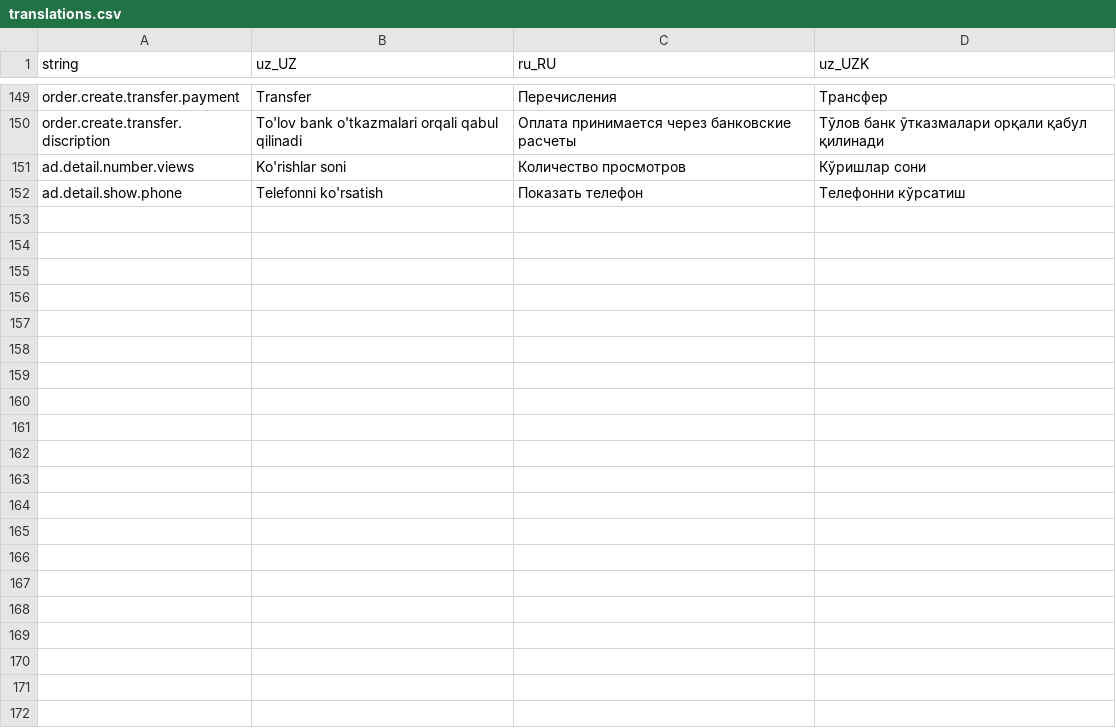
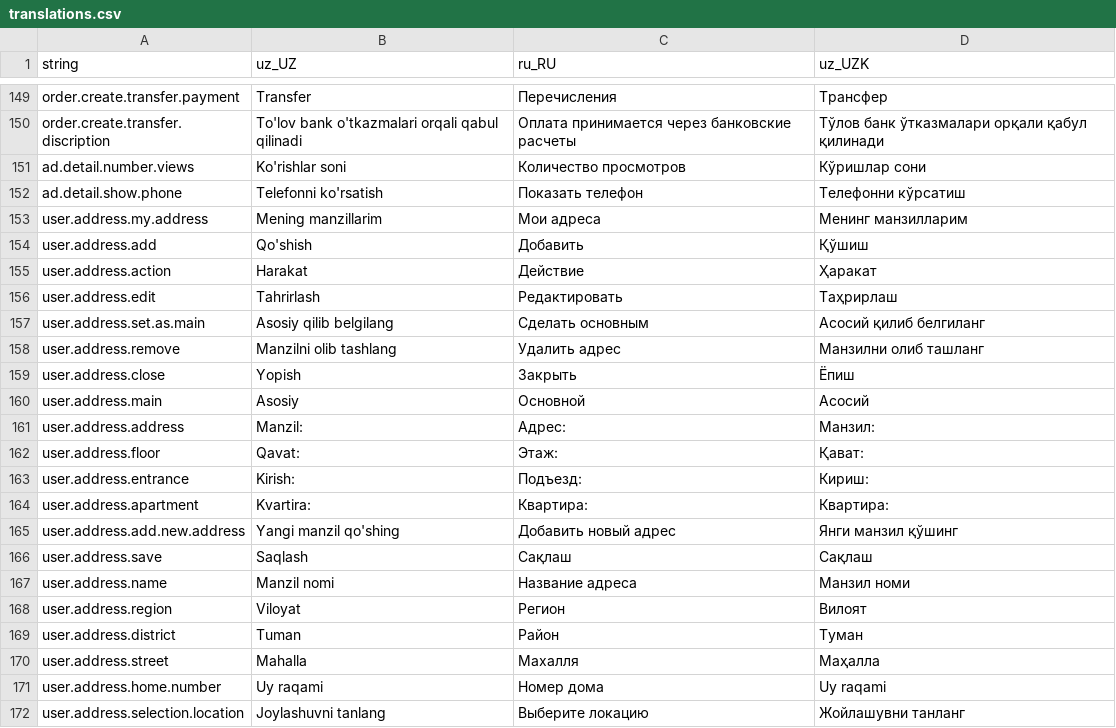
Before and after one commit to Hikmatullohprogramist/El-xizmati, a CSV file: assets/localization/translations.csv, drawn as a sheet; only a part is shown, gaps mark what is left out; the diff names each change by its address in the sheet, - before the commit and + after, or states it on an @@ line.

Commit message:
user address fixed

```diff
--- a/assets/localization/translations.csv
+++ b/assets/localization/translations.csv
+row 153: user.address.my.address | Mening manzillarim | Мои адреса | Менинг манзилларим
+row 154: user.address.add | Qo'shish | Добавить | Қўшиш
+row 155: user.address.action | Harakat | Действие | Ҳаракат
+row 156: user.address.edit | Tahrirlash | Редактировать | Таҳрирлаш
+row 157: user.address.set.as.main | Asosiy qilib belgilang | Сделать основным | Асосий қилиб белгиланг
+row 158: user.address.remove | Manzilni olib tashlang | Удалить адрес | Манзилни олиб ташланг
+row 159: user.address.close | Yopish | Закрыть | Ёпиш
+row 160: user.address.main | Asosiy | Основной | Асосий
+row 161: user.address.address | Manzil: | Адрес: | Манзил:
+row 162: user.address.floor | Qavat: | Этаж: | Қават:
+row 163: user.address.entrance | Kirish: | Подъезд: | Кириш:
+row 164: user.address.apartment | Kvartira: | Квартира: | Квартира:
+row 165: user.address.add.new.address | Yangi manzil qo'shing | Добавить новый адрес | Янги манзил қўшинг
+row 166: user.address.save | Saqlash | Сақлаш | Сақлаш
+row 167: user.address.name | Manzil nomi | Название адреса | Манзил номи
+row 168: user.address.region | Viloyat | Регион | Вилоят
+row 169: user.address.district | Tuman | Район | Туман
+row 170: user.address.street | Mahalla | Махалля | Маҳалла
+row 171: user.address.home.number | Uy raqami | Номер дома | Uy raqami
+row 172: user.address.selection.location | Joylashuvni tanlang | Выберите локацию | Жойлашувни танланг
```
Also changed, not shown: 5 other files.
